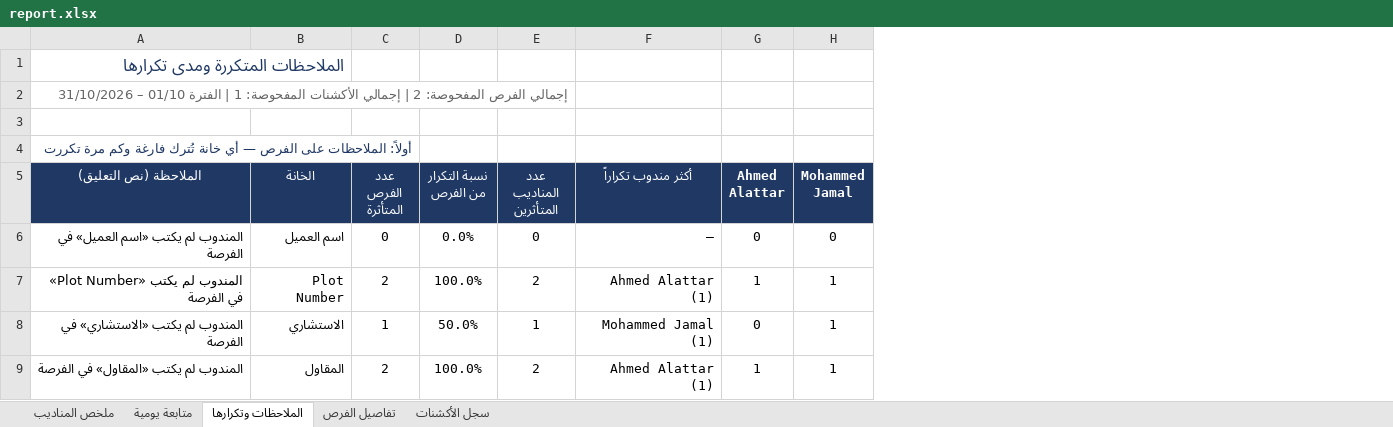
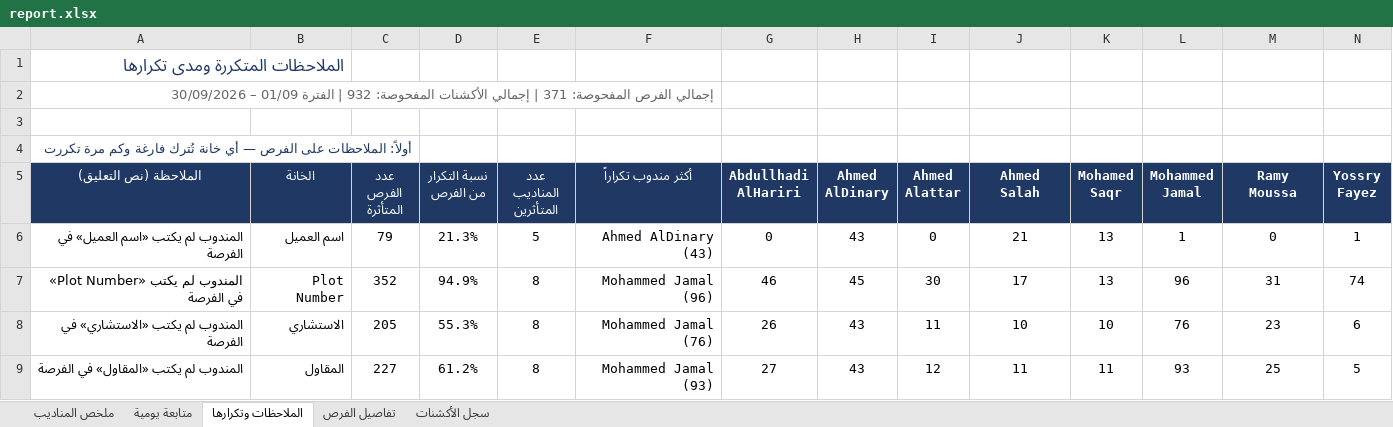
Before and after one commit to smou-lifts/daily, an Excel workbook: report.xlsx, sheet الملاحظات وتكرارها, drawn as a sheet; only a part is shown; values as stored, in another font and other column widths than the file's, no borders; conditional formats not drawn; addresses are those after the commit; the diff covers the shown part only; the diff names each change by its address in the sheet, - before the commit and + after, or states it on an @@ line.

```diff
--- a/report.xlsx (sheet الملاحظات وتكرارها)
+++ b/report.xlsx (sheet الملاحظات وتكرارها)
+column G (Abdullhadi AlHariri), rows 6-9: 0 | 46 | 26 | 27
+column H (Ahmed AlDinary), rows 6-9: 43 | 45 | 43 | 43
+column J (Ahmed Salah), rows 6-9: 21 | 17 | 10 | 11
+column K (Mohamed Saqr), rows 6-9: 13 | 13 | 10 | 11
+column M (Ramy Moussa), rows 6-9: 0 | 31 | 23 | 25
+column N (Yossry Fayez), rows 6-9: 1 | 74 | 6 | 5
-A2 (الملاحظة (نص التعليق)): …الفرص المفحوصة: 2 | إجمالي الأكشنات المفحوصة: 1 | الفترة 01/10 – 31/10/2026
+A2 (الملاحظة (نص التعليق)): …الفرص المفحوصة: 371 | إجمالي الأكشنات المفحوصة: 932 | الفترة 01/09 – 30/09/2026
-C6 (عدد الفرص المتأثرة): 0
+C6 (عدد الفرص المتأثرة): 79
-D6 (نسبة التكرار من الفرص): 0.0%
+D6 (نسبة التكرار من الفرص): 21.3%
-E6 (عدد المناديب المتأثرين): 0
+E6 (عدد المناديب المتأثرين): 5
-F6 (أكثر مندوب تكراراً): —
+F6 (أكثر مندوب تكراراً): Ahmed AlDinary (43)
-L6 (Mohammed Jamal): 0
+L6 (Mohammed Jamal): 1
-C7 (عدد الفرص المتأثرة): 2
+C7 (عدد الفرص المتأثرة): 352
-D7 (نسبة التكرار من الفرص): 100.0%
+D7 (نسبة التكرار من الفرص): 94.9%
-E7 (عدد المناديب المتأثرين): 2
+E7 (عدد المناديب المتأثرين): 8
-F7 (أكثر مندوب تكراراً): Ahmed Alattar (1)
+F7 (أكثر مندوب تكراراً): Mohammed Jamal (96)
-I7 (Ahmed Alattar): 1
+I7 (Ahmed Alattar): 30
-L7 (Mohammed Jamal): 1
+L7 (Mohammed Jamal): 96
-C8 (عدد الفرص المتأثرة): 1
+C8 (عدد الفرص المتأثرة): 205
-D8 (نسبة التكرار من الفرص): 50.0%
+D8 (نسبة التكرار من الفرص): 55.3%
-E8 (عدد المناديب المتأثرين): 1
+E8 (عدد المناديب المتأثرين): 8
-F8 (أكثر مندوب تكراراً): Mohammed Jamal (1)
+F8 (أكثر مندوب تكراراً): Mohammed Jamal (76)
-I8 (Ahmed Alattar): 0
+I8 (Ahmed Alattar): 11
-L8 (Mohammed Jamal): 1
+L8 (Mohammed Jamal): 76
-C9 (عدد الفرص المتأثرة): 2
+C9 (عدد الفرص المتأثرة): 227
-D9 (نسبة التكرار من الفرص): 100.0%
+D9 (نسبة التكرار من الفرص): 61.2%
-E9 (عدد المناديب المتأثرين): 2
+E9 (عدد المناديب المتأثرين): 8
-F9 (أكثر مندوب تكراراً): Ahmed Alattar (1)
+F9 (أكثر مندوب تكراراً): Mohammed Jamal (93)
-I9 (Ahmed Alattar): 1
+I9 (Ahmed Alattar): 12
-L9 (Mohammed Jamal): 1
+L9 (Mohammed Jamal): 93
```
Also changed, not shown: 20 added rows, 41 edited cells, cell formats and merged cells elsewhere in this sheet, sheet سجل الأكشنات, sheet تفاصيل الفرص, sheet متابعة يومية, sheet ملخص المناديب, formulas that keep their value, 1 other file.
